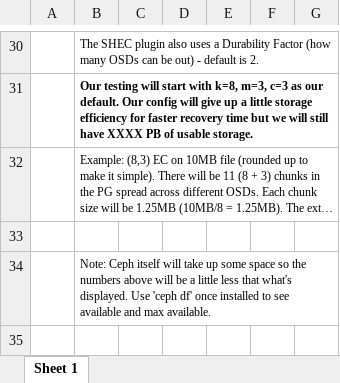
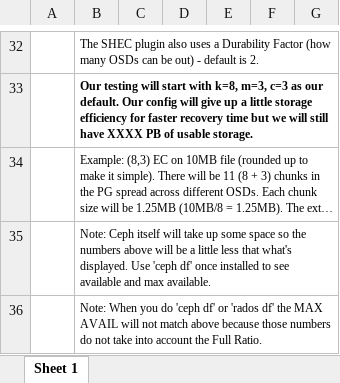
Before and after one commit to bloomberg/chef-bcs, an Excel workbook: cookbooks/chef-bcs/files/default/utilities/BCS-Erasure-Coding-Calcs.xlsx, sheet Sheet 1, drawn as a sheet; only a part is shown, gaps mark what is left out; long unchanged cells end in …; values as stored, in another font and other column widths than the file's, no borders; removed rows and columns are numbered as before the commit, all else as after; the diff covers the shown part only; the diff names each change by its address in the sheet, - before the commit and + after, or states it on an @@ line.

Commit message:
Update ec-calc

```diff
--- a/cookbooks/chef-bcs/files/default/utilities/BCS-Erasure-Coding-Calcs.xlsx (sheet Sheet 1)
+++ b/cookbooks/chef-bcs/files/default/utilities/BCS-Erasure-Coding-Calcs.xlsx (sheet Sheet 1)
-row 33: (empty)
+row 36:  | Note: When you do 'ceph df' or 'rados df' the MAX AVAIL will not match above because those numbers do not take into account the Full Ratio.
```
Also changed, not shown: 17 added rows, 15 removed rows, 5 edited cells and merged cells elsewhere in this sheet, formulas that keep their value.
